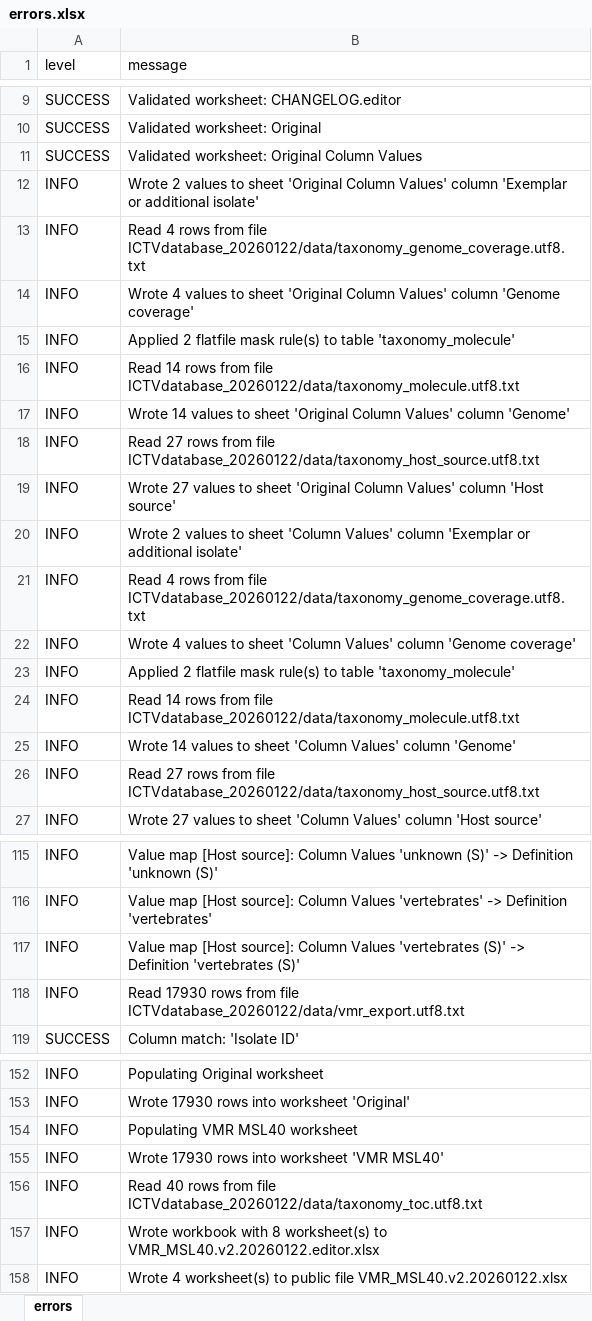
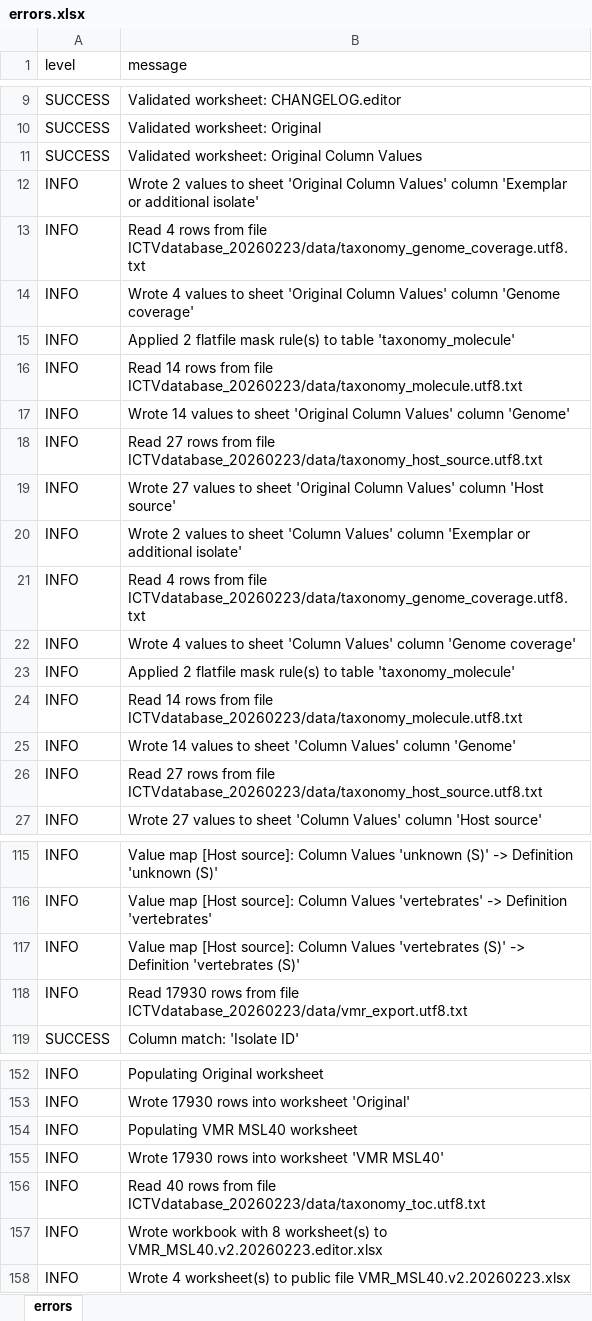
Before and after one commit to ICTV-Virus-Knowledgebase/ICTVvmr-update, an Excel workbook: VMR_MSL40v2_20260223/errors.xlsx, sheet errors, drawn as a sheet; only a part is shown, gaps mark what is left out; values as stored, in another font and other column widths than the file's, no borders; the diff names each change by its address in the sheet, - before the commit and + after, or states it on an @@ line.

Commit message:
Correct submodule for 20260223 version of ICTVdatabase repo

```diff
--- a/VMR_MSL40v2_20260223/errors.xlsx (sheet errors)
+++ b/VMR_MSL40v2_20260223/errors.xlsx (sheet errors)
-B13 (message): …from file ICTVdatabase_20260122/data/taxonomy_genome_coverage.utf8.txt
+B13 (message): …from file ICTVdatabase_20260223/data/taxonomy_genome_coverage.utf8.txt
-B16 (message): …from file ICTVdatabase_20260122/data/taxonomy_molecule.utf8.txt
+B16 (message): …from file ICTVdatabase_20260223/data/taxonomy_molecule.utf8.txt
-B18 (message): …from file ICTVdatabase_20260122/data/taxonomy_host_source.utf8.txt
+B18 (message): …from file ICTVdatabase_20260223/data/taxonomy_host_source.utf8.txt
-B21 (message): …from file ICTVdatabase_20260122/data/taxonomy_genome_coverage.utf8.txt
+B21 (message): …from file ICTVdatabase_20260223/data/taxonomy_genome_coverage.utf8.txt
-B24 (message): …from file ICTVdatabase_20260122/data/taxonomy_molecule.utf8.txt
+B24 (message): …from file ICTVdatabase_20260223/data/taxonomy_molecule.utf8.txt
-B26 (message): …from file ICTVdatabase_20260122/data/taxonomy_host_source.utf8.txt
+B26 (message): …from file ICTVdatabase_20260223/data/taxonomy_host_source.utf8.txt
-B118 (message): …from file ICTVdatabase_20260122/data/vmr_export.utf8.txt
+B118 (message): …from file ICTVdatabase_20260223/data/vmr_export.utf8.txt
-B156 (message): …from file ICTVdatabase_20260122/data/taxonomy_toc.utf8.txt
+B156 (message): …from file ICTVdatabase_20260223/data/taxonomy_toc.utf8.txt
-B157 (message): …worksheet(s) to VMR_MSL40.v2.20260122.editor.xlsx
+B157 (message): …worksheet(s) to VMR_MSL40.v2.20260223.editor.xlsx
-B158 (message): …public file VMR_MSL40.v2.20260122.xlsx
+B158 (message): …public file VMR_MSL40.v2.20260223.xlsx
```
Also changed, not shown: 1 other file.
